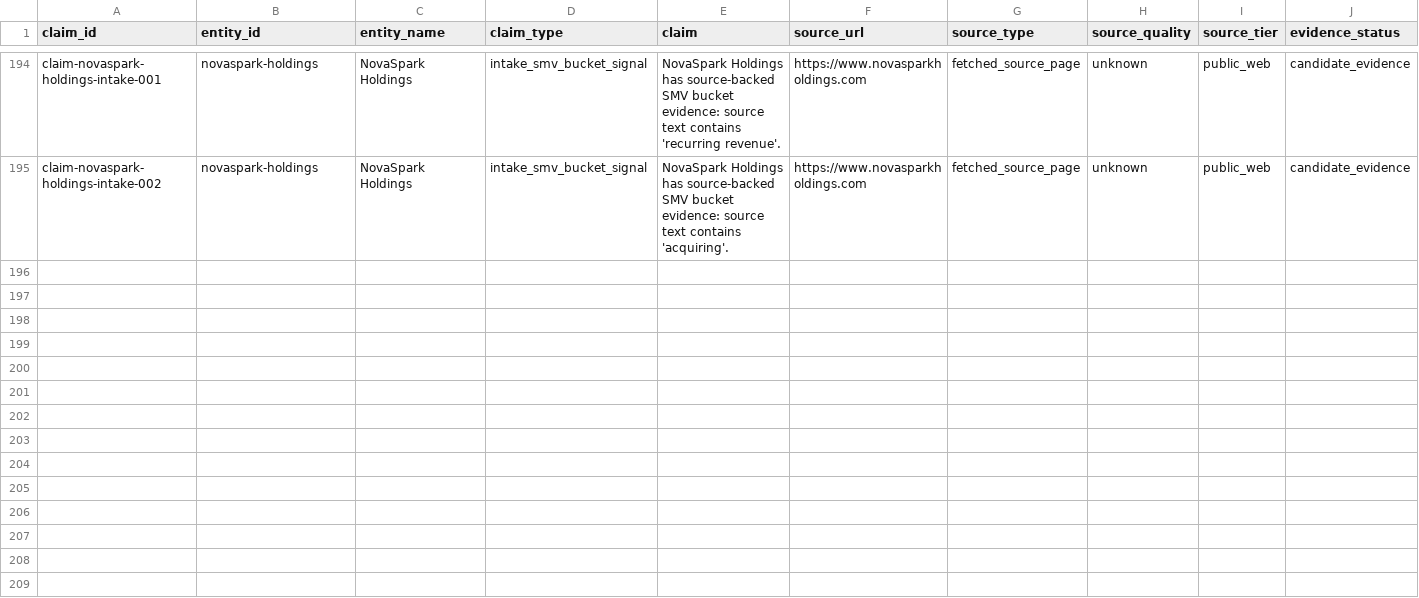
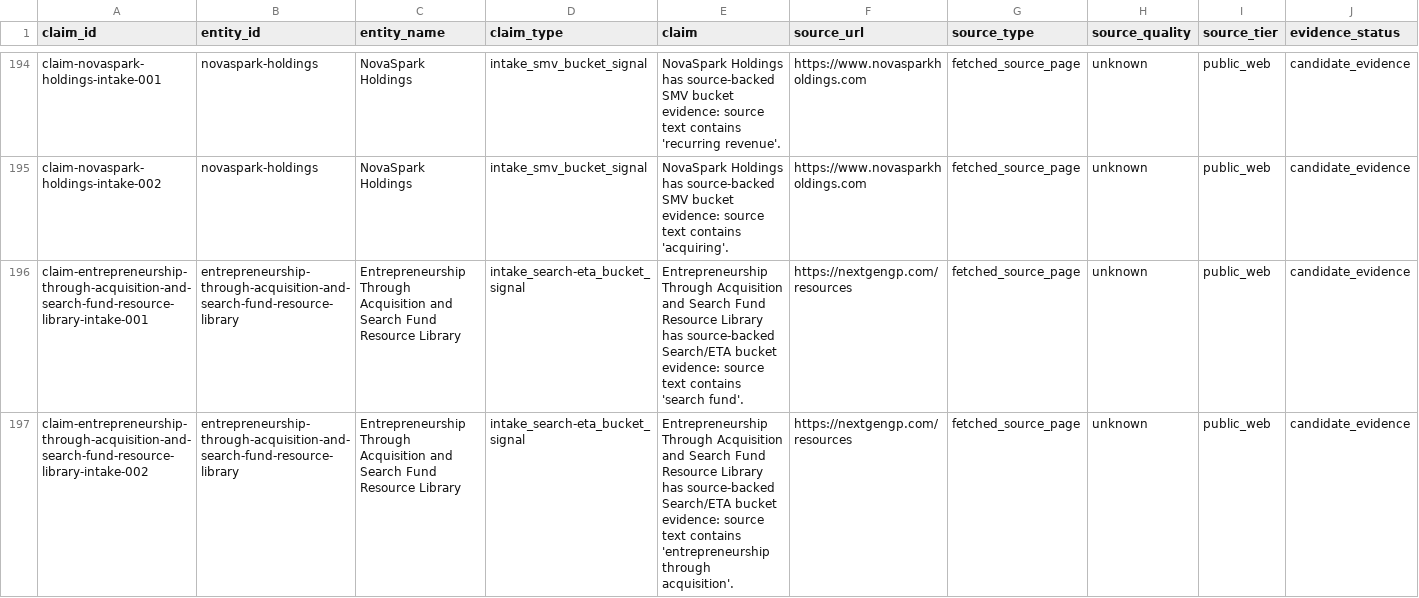
Before and after one commit to cobystillzie/Post-Unicorn-Finance, a CSV file: data/evidence/entity_claims.csv, drawn as a sheet; only a part is shown, gaps mark what is left out; rows hold the shown columns only; the diff names each change by its address in the sheet, - before the commit and + after, or states it on an @@ line.

Commit message:
chore(evidence): snapshot atlas evidence

```diff
--- a/data/evidence/entity_claims.csv
+++ b/data/evidence/entity_claims.csv
+row 196: claim-entrepreneurship-through-acquisition-and-search-fund-resource-library-intake-001 | entrepreneurship-through-acquisition-and-search-fund-resource-library | Entrepreneurship Through Acquisition and Search Fund Resource Library | intake_search-eta_bucket_signal | Entrepreneurship Through Acquisition and Search Fund Resource Library has source-backed Search/ETA bucket evidence: source text contains 'search fund'. | https://nextgengp.com/resources | fetched_source_page | unknown | public_web | candidate_evidence
+row 197: claim-entrepreneurship-through-acquisition-and-search-fund-resource-library-intake-002 | entrepreneurship-through-acquisition-and-search-fund-resource-library | Entrepreneurship Through Acquisition and Search Fund Resource Library | intake_search-eta_bucket_signal | Entrepreneurship Through Acquisition and Search Fund Resource Library has source-backed Search/ETA bucket evidence: source text contains 'entrepreneurship through acquisition'. | https://nextgengp.com/resources | fetched_source_page | unknown | public_web | candidate_evidence
```
Also changed, not shown: data/evidence/entity_intake_queue.csv, data/evidence/industry_entities.csv, 1 other file.
